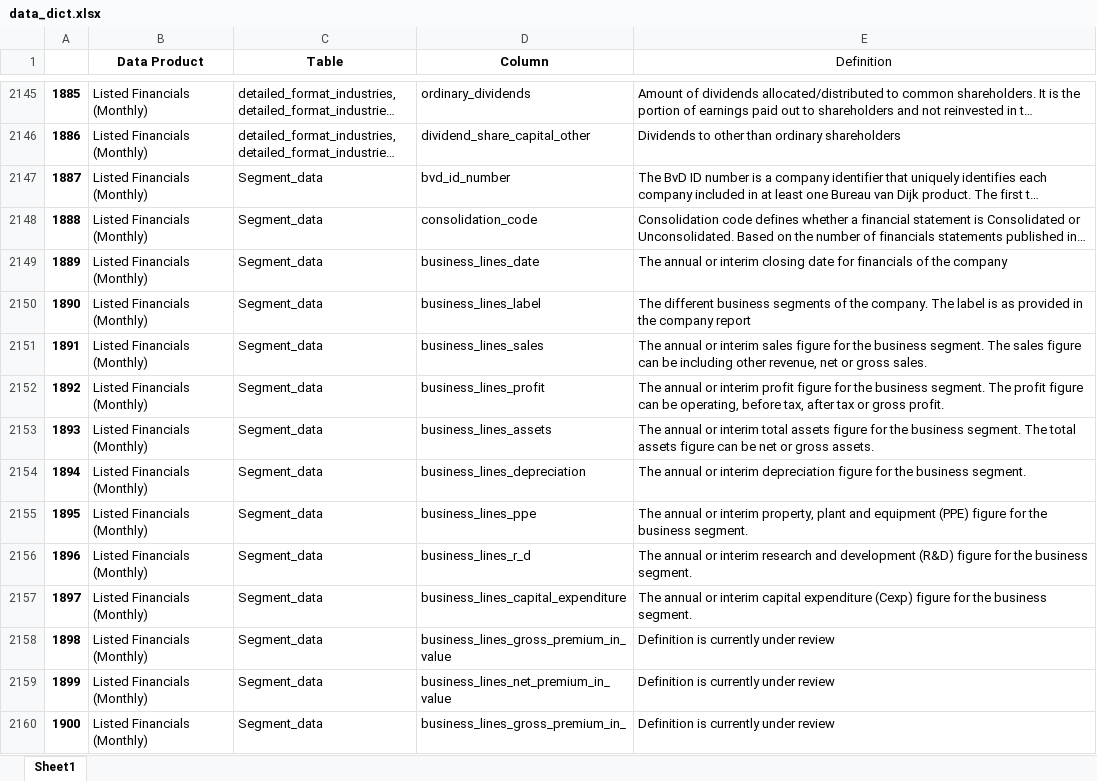
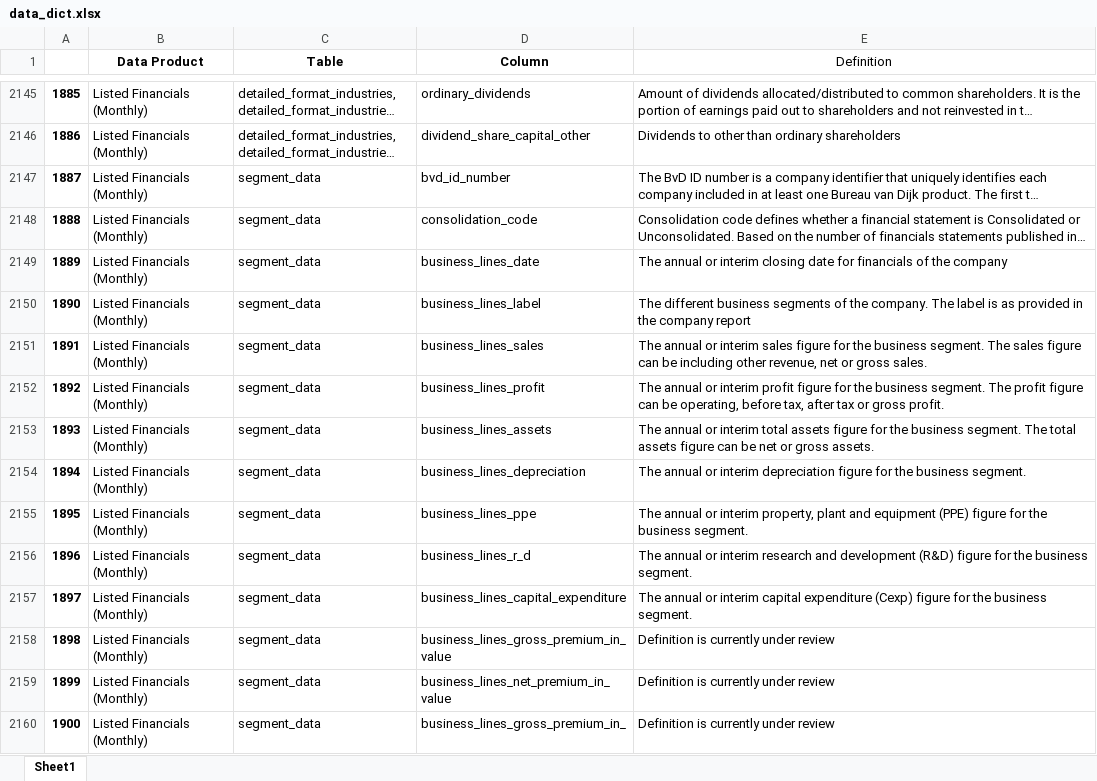
Before and after one commit to CBS-HPC/mkdocs, an Excel workbook: site/moody-s_datahub/moodys_datahub/data/data_dict.xlsx, sheet Sheet1, drawn as a sheet; only a part is shown, gaps mark what is left out; long unchanged cells end in …; values as stored, in another font and other column widths than the file's, no borders; the diff covers the shown part only; the diff names each change by its address in the sheet, - before the commit and + after, or states it on an @@ line.

```diff
--- a/site/moody-s_datahub/moodys_datahub/data/data_dict.xlsx (sheet Sheet1)
+++ b/site/moody-s_datahub/moodys_datahub/data/data_dict.xlsx (sheet Sheet1)
-C2147:C2160 (Table): Segment_data
+C2147:C2160 (Table): segment_data
```
Also changed, not shown: 59 edited cells elsewhere in this sheet, site/moody-s_datahub/moodys_datahub/data/data_products.xlsx, 9 other files.
